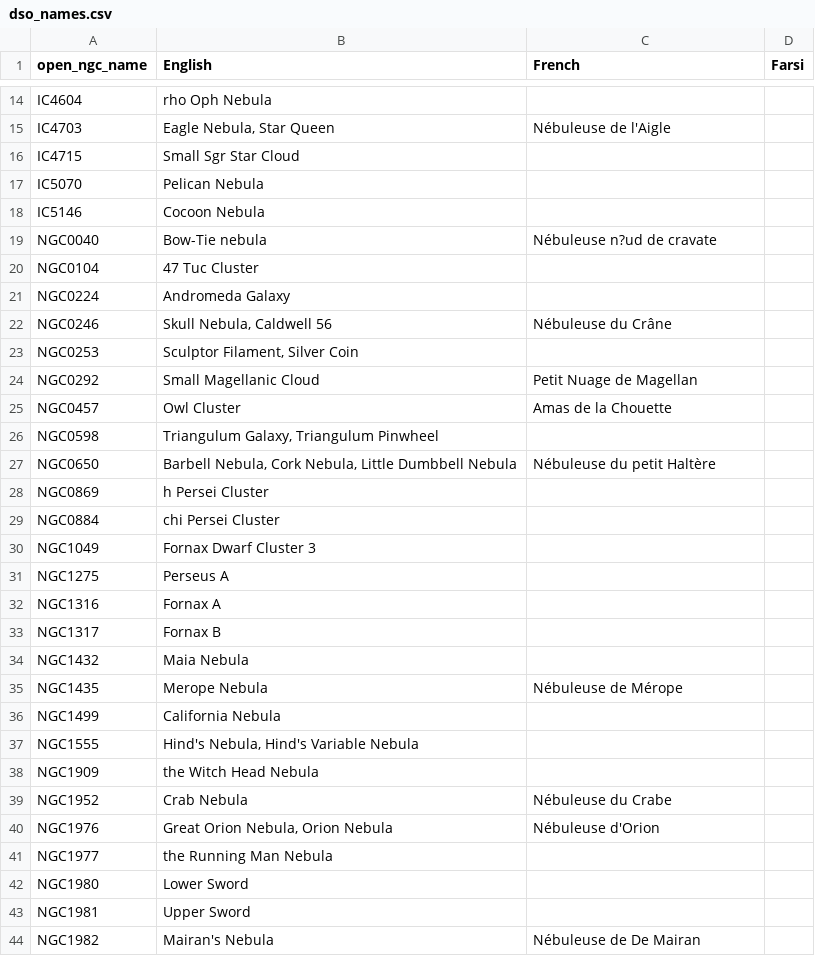
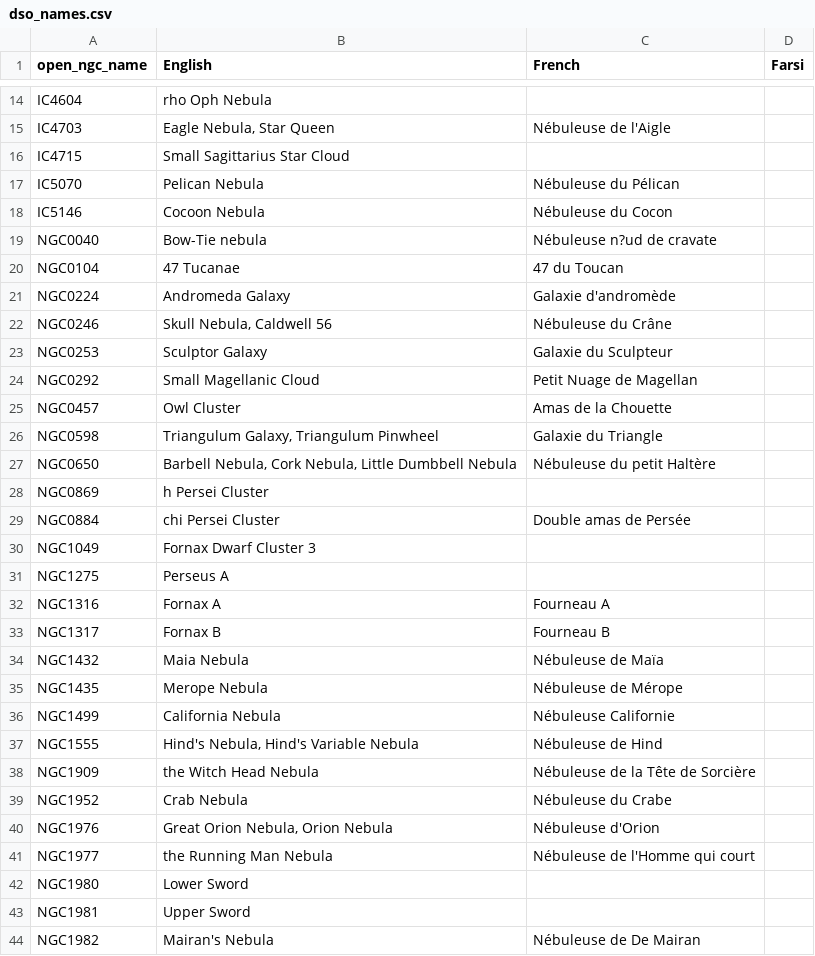
Before and after one commit to steveberardi/starplot, a CSV file: data/raw/translations/dso_names.csv, drawn as a sheet; only a part is shown, gaps mark what is left out; the diff covers the shown part only.

Commit message:
adding french dso names

```diff
--- a/data/raw/translations/dso_names.csv
+++ b/data/raw/translations/dso_names.csv
@@ -15,28 +15,28 @@ IC4604,rho Oph Nebula,,
 IC4703,"Eagle Nebula, Star Queen",Nébuleuse de l'Aigle,
-IC4715,Small Sgr Star Cloud,,
-IC5070,Pelican Nebula,,
-IC5146,Cocoon Nebula,,
+IC4715,Small Sagittarius Star Cloud,,
+IC5070,Pelican Nebula,Nébuleuse du Pélican,
+IC5146,Cocoon Nebula,Nébuleuse du Cocon,
 NGC0040,Bow-Tie nebula,Nébuleuse n?ud de cravate,
-NGC0104,47 Tuc Cluster,,
-NGC0224,Andromeda Galaxy,,
+NGC0104,47 Tucanae,47 du Toucan ,
+NGC0224,Andromeda Galaxy,Galaxie d'andromède,
 NGC0246,"Skull Nebula, Caldwell 56",Nébuleuse du Crâne,
-NGC0253,"Sculptor Filament, Silver Coin",,
+NGC0253,Sculptor Galaxy,Galaxie du Sculpteur,
 NGC0292,Small Magellanic Cloud,Petit Nuage de Magellan,
 NGC0457,Owl Cluster,Amas de la Chouette,
-NGC0598,"Triangulum Galaxy, Triangulum Pinwheel",,
+NGC0598,"Triangulum Galaxy, Triangulum Pinwheel",Galaxie du Triangle,
 NGC0650,"Barbell Nebula, Cork Nebula, Little Dumbbell Nebula",Nébuleuse du petit Haltère,
 NGC0869,h Persei Cluster,,
-NGC0884,chi Persei Cluster,,
+NGC0884,chi Persei Cluster,Double amas de Persée,
 NGC1049,Fornax Dwarf Cluster 3,,
 NGC1275,Perseus A,,
-NGC1316,Fornax A,,
-NGC1317,Fornax B,,
-NGC1432,Maia Nebula,,
+NGC1316,Fornax A,Fourneau A,
+NGC1317,Fornax B,Fourneau B,
+NGC1432,Maia Nebula,Nébuleuse de Maïa,
 NGC1435,Merope Nebula,Nébuleuse de Mérope,
-NGC1499,California Nebula,,
-NGC1555,"Hind's Nebula, Hind's Variable Nebula",,
-NGC1909,the Witch Head Nebula,,
+NGC1499,California Nebula,Nébuleuse Californie,
+NGC1555,"Hind's Nebula, Hind's Variable Nebula",Nébuleuse de Hind,
+NGC1909,the Witch Head Nebula,Nébuleuse de la Tête de Sorcière,
 NGC1952,Crab Nebula,Nébuleuse du Crabe,
 NGC1976,"Great Orion Nebula, Orion Nebula",Nébuleuse d'Orion,
-NGC1977,the Running Man Nebula,,
+NGC1977,the Running Man Nebula,Nébuleuse de l'Homme qui court,
 NGC1980,Lower Sword,,
```
Also changed, not shown: 26 edited cells elsewhere in this file.
